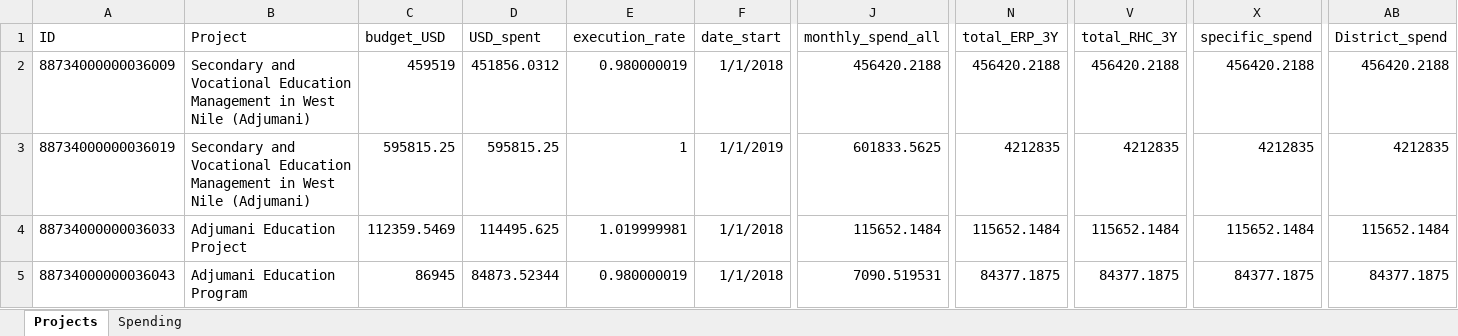
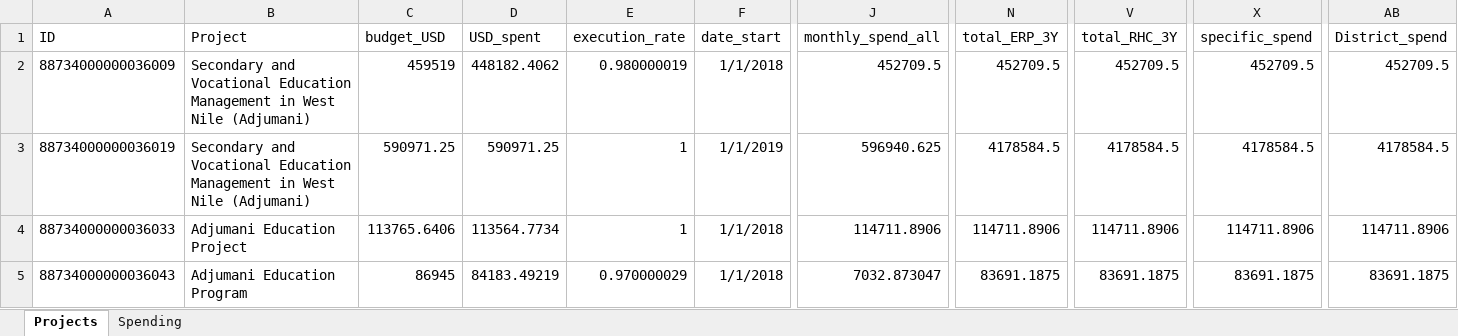
Before and after one commit to araupontones/ERP, an Excel workbook: dashboard/Projects.xlsx, sheet Projects, drawn as a sheet; only a part is shown, gaps mark what is left out; values as stored, in another font and other column widths than the file's, no borders; the diff covers the shown part only; the diff names each change by its address in the sheet, - before the commit and + after, or states it on an @@ line.

```diff
--- a/dashboard/Projects.xlsx (sheet Projects)
+++ b/dashboard/Projects.xlsx (sheet Projects)
-D2 (USD_spent): 451856.0312
+D2 (USD_spent): 448182.4062
-J2 (monthly_spend_all): 456420.2188
+J2 (monthly_spend_all): 452709.5
-N2 (total_ERP_3Y): 456420.2188
+N2 (total_ERP_3Y): 452709.5
-V2 (total_RHC_3Y): 456420.2188
+V2 (total_RHC_3Y): 452709.5
-X2 (specific_spend): 456420.2188
+X2 (specific_spend): 452709.5
-AB2 (District_spend): 456420.2188
+AB2 (District_spend): 452709.5
-C3 (budget_USD): 595815.25
+C3 (budget_USD): 590971.25
-D3 (USD_spent): 595815.25
+D3 (USD_spent): 590971.25
-J3 (monthly_spend_all): 601833.5625
+J3 (monthly_spend_all): 596940.625
-N3 (total_ERP_3Y): 4212835
+N3 (total_ERP_3Y): 4178584.5
-V3 (total_RHC_3Y): 4212835
+V3 (total_RHC_3Y): 4178584.5
-X3 (specific_spend): 4212835
+X3 (specific_spend): 4178584.5
-AB3 (District_spend): 4212835
+AB3 (District_spend): 4178584.5
-C4 (budget_USD): 112359.5469
+C4 (budget_USD): 113765.6406
-D4 (USD_spent): 114495.625
+D4 (USD_spent): 113564.7734
-E4 (execution_rate): 1.019999981
+E4 (execution_rate): 1
-J4 (monthly_spend_all): 115652.1484
+J4 (monthly_spend_all): 114711.8906
-N4 (total_ERP_3Y): 115652.1484
+N4 (total_ERP_3Y): 114711.8906
-V4 (total_RHC_3Y): 115652.1484
+V4 (total_RHC_3Y): 114711.8906
-X4 (specific_spend): 115652.1484
+X4 (specific_spend): 114711.8906
-AB4 (District_spend): 115652.1484
+AB4 (District_spend): 114711.8906
-D5 (USD_spent): 84873.52344
+D5 (USD_spent): 84183.49219
-E5 (execution_rate): 0.980000019
+E5 (execution_rate): 0.970000029
-J5 (monthly_spend_all): 7090.519531
+J5 (monthly_spend_all): 7032.873047
-N5 (total_ERP_3Y): 84377.1875
+N5 (total_ERP_3Y): 83691.1875
-V5 (total_RHC_3Y): 84377.1875
+V5 (total_RHC_3Y): 83691.1875
-X5 (specific_spend): 84377.1875
+X5 (specific_spend): 83691.1875
-AB5 (District_spend): 84377.1875
+AB5 (District_spend): 83691.1875
```
Also changed, not shown: 227 edited cells elsewhere in this sheet, sheet Spending, clean_data/ERP_projects.xlsx, 6 other files.
